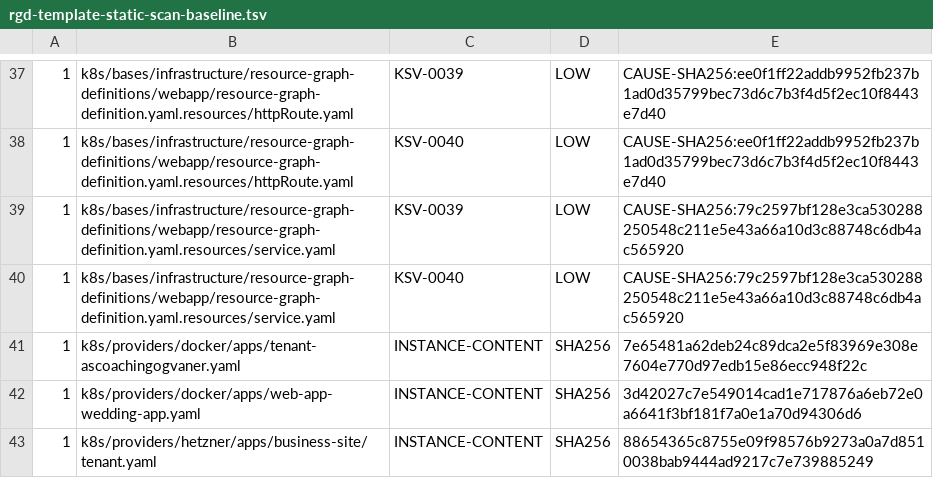
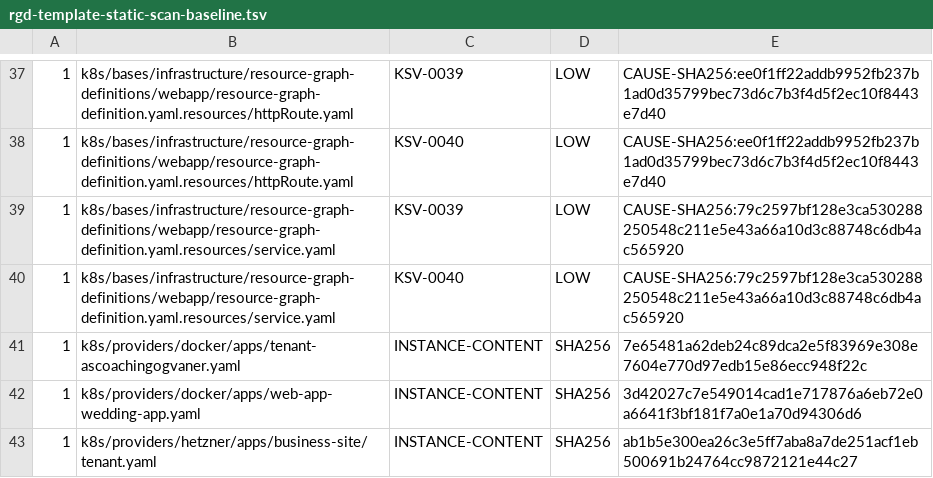
Before and after one commit to devantler-tech/platform, a TSV file: scripts/rgd-template-static-scan-baseline.tsv, drawn as a sheet; only a part is shown, gaps mark what is left out.

```diff
--- a/scripts/rgd-template-static-scan-baseline.tsv
+++ b/scripts/rgd-template-static-scan-baseline.tsv
@@ -42,2 +42,2 @@
 1	k8s/providers/docker/apps/web-app-wedding-app.yaml	INSTANCE-CONTENT	SHA256	3d42027c7e549014cad1e717876a6eb72e0a6641f3bf181f7a0e1a70d94306d6
-1	k8s/providers/hetzner/apps/business-site/tenant.yaml	INSTANCE-CONTENT	SHA256	88654365c8755e09f98576b9273a0a7d8510038bab9444ad9217c7e739885249
+1	k8s/providers/hetzner/apps/business-site/tenant.yaml	INSTANCE-CONTENT	SHA256	ab1b5e300ea26c3e5ff7aba8a7de251acf1eb500691b24764cc9872121e44c27
```
Also changed, not shown: 3 other files.
